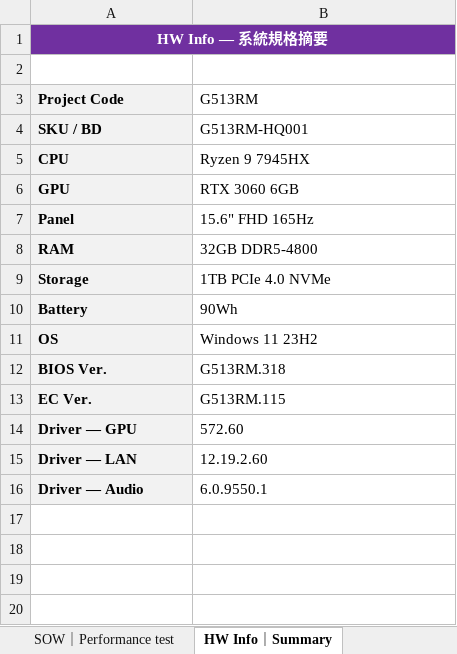
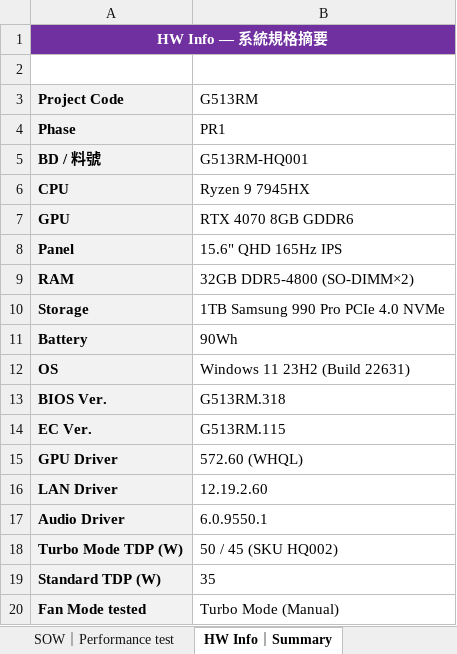
Before and after one commit to wen711002/hw-gaming-lab, an Excel workbook: mock_results/G513RM_PR1_Result_20260425.xlsx, sheet HW Info｜Summary, drawn as a sheet; values as stored, in another font and other column widths than the file's, no borders; removed rows and columns are numbered as before the commit, all else as after; the diff names each change by its address in the sheet, - before the commit and + after, or states it on an @@ line.

```diff
--- a/mock_results/G513RM_PR1_Result_20260425.xlsx (sheet HW Info｜Summary)
+++ b/mock_results/G513RM_PR1_Result_20260425.xlsx (sheet HW Info｜Summary)
+row 4: Phase | PR1
-A5 (Project Code): SKU / BD
+A5 (Project Code): BD / 料號
-B7 (G513RM): RTX 3060 6GB
+B7 (G513RM): RTX 4070 8GB GDDR6
-B8 (G513RM): 15.6" FHD 165Hz
+B8 (G513RM): 15.6" QHD 165Hz IPS
-B9 (G513RM): 32GB DDR5-4800
+B9 (G513RM): 32GB DDR5-4800 (SO-DIMM×2)
-B10 (G513RM): 1TB PCIe 4.0 NVMe
+B10 (G513RM): 1TB Samsung 990 Pro PCIe 4.0 NVMe
-B12 (G513RM): Windows 11 23H2
+B12 (G513RM): Windows 11 23H2 (Build 22631)
-row 14: Driver — GPU | 572.60
+row 15: GPU Driver | 572.60 (WHQL)
-A16 (Project Code): Driver — LAN
+A16 (Project Code): LAN Driver
-A17 (Project Code): Driver — Audio
+A17 (Project Code): Audio Driver
+row 18: Turbo Mode TDP (W) | 50 / 45 (SKU HQ002)
+row 19: Standard TDP (W) | 35
+row 20: Fan Mode tested | Turbo Mode (Manual)
```
Also changed, not shown: sheet SOW｜Performance test, sheet TPR｜Performance, sheet TPR｜Battery life, sheet Cover, mock_results/FA401EA_PR2_Result_20260418.xlsx, mock_results/FX611H_PR1_Result_20260410.xlsx, 1 other file.
